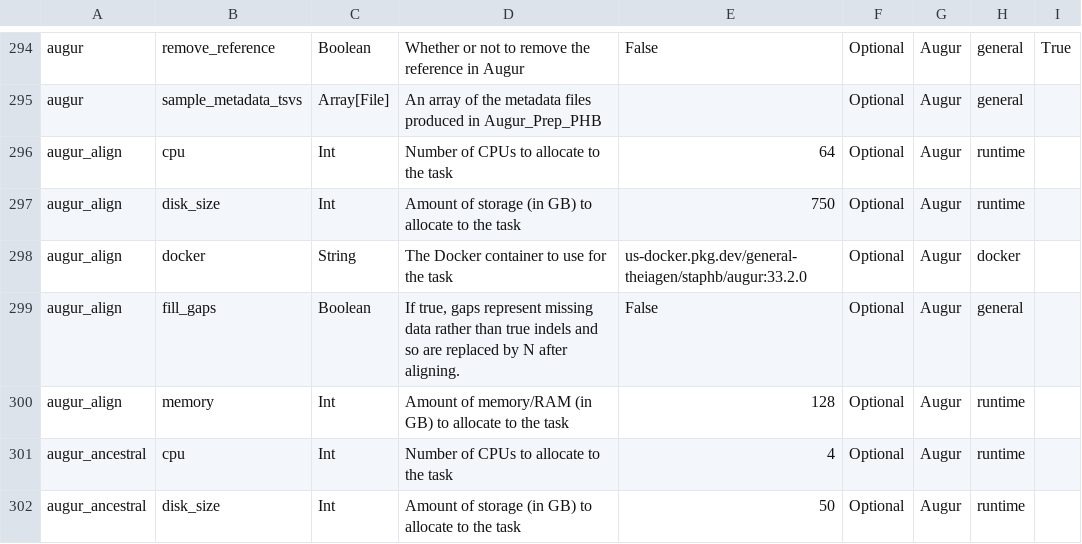
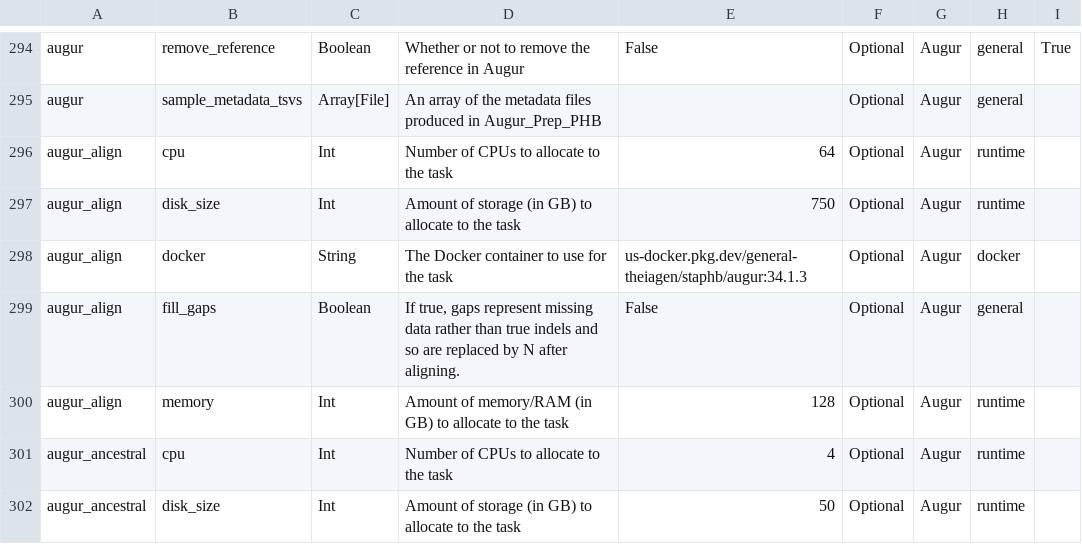
Before and after one commit to theiagen/public_health_bioinformatics, a TSV file: docs/assets/tables/all_inputs.tsv, drawn as a sheet; only a part is shown, gaps mark what is left out; the diff covers the shown part only.

```diff
--- a/docs/assets/tables/all_inputs.tsv
+++ b/docs/assets/tables/all_inputs.tsv
@@ -297,3 +297,3 @@ augur_align	cpu	Int	Number of CPUs to allocate to the task	64	Optional	Augur	run
 augur_align	disk_size	Int	Amount of storage (in GB) to allocate to the task	750	Optional	Augur	runtime	
-augur_align	docker	String	The Docker container to use for the task	us-docker.pkg.dev/general-theiagen/staphb/augur:33.2.0	Optional	Augur	docker	
+augur_align	docker	String	The Docker container to use for the task	us-docker.pkg.dev/general-theiagen/staphb/augur:34.1.3	Optional	Augur	docker	
 augur_align	fill_gaps	Boolean	If true, gaps represent missing data rather than true indels and so are replaced by N after aligning.	False	Optional	Augur	general	
```
Also changed, not shown: 7 edited cells elsewhere in this file, 8 other files.
